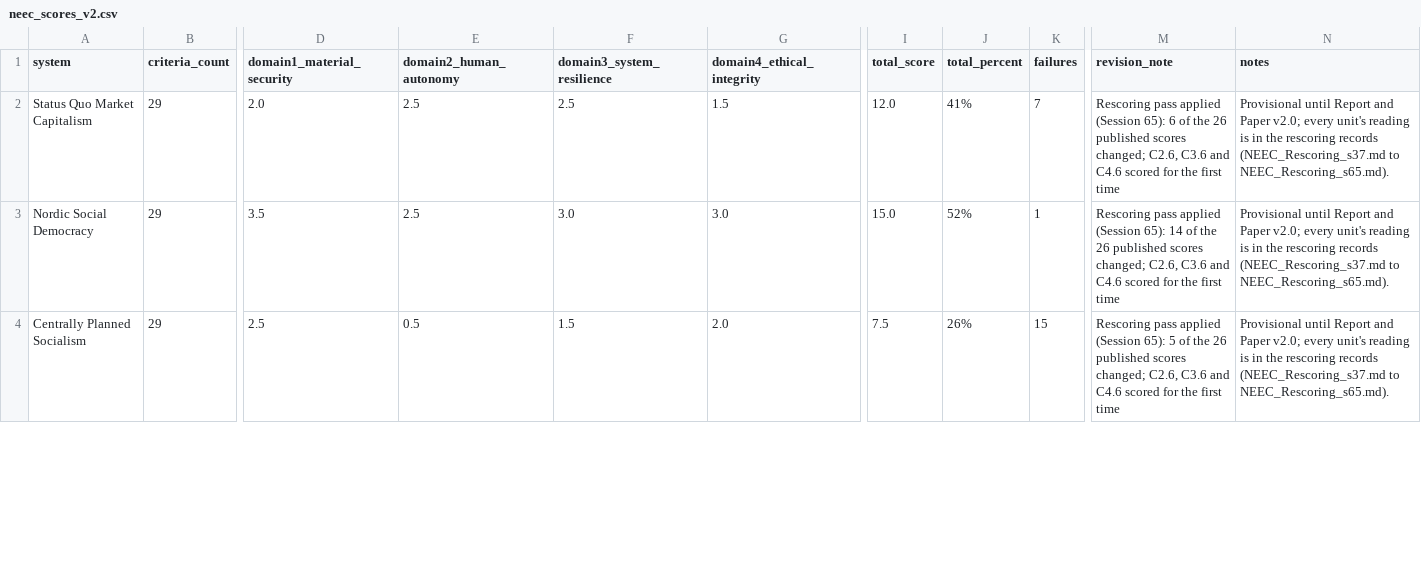
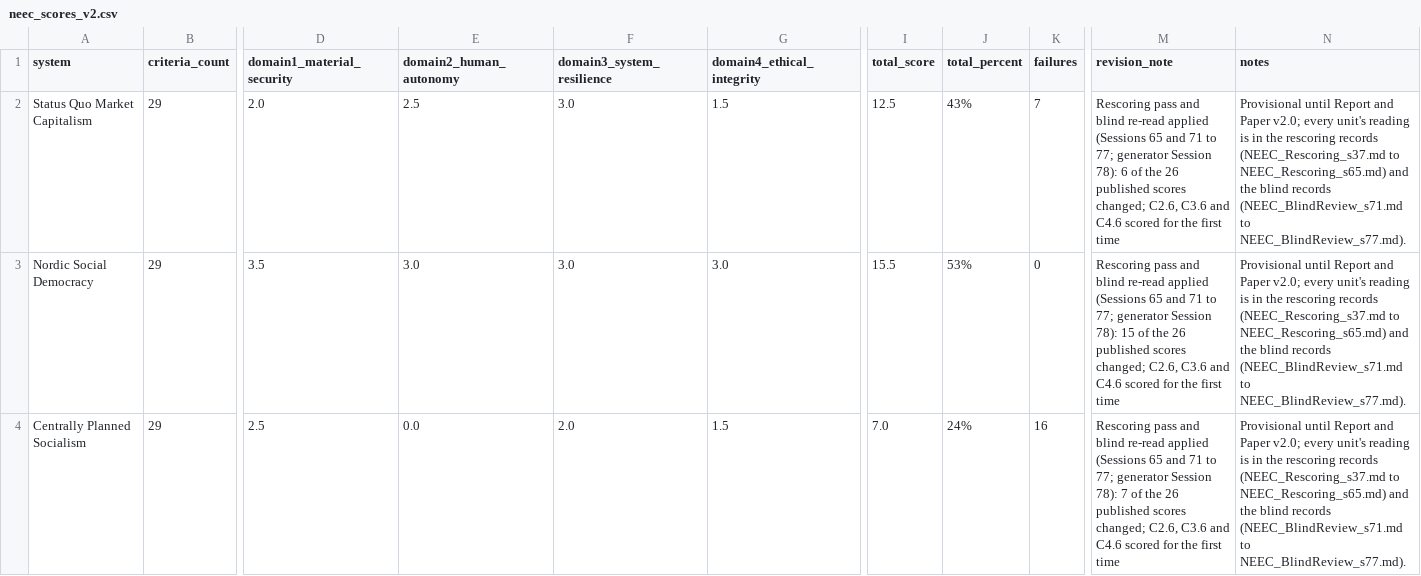
Before and after one commit to BetterToBest/NormativeEvaluation, a CSV file: neec_scores_v2.csv, drawn as a sheet; only a part is shown, gaps mark what is left out; the diff covers the shown part only; the diff names each change by its address in the sheet, - before the commit and + after, or states it on an @@ line.

```diff
--- a/neec_scores_v2.csv
+++ b/neec_scores_v2.csv
-F2 (domain3_system_resilience): 2.5
+F2 (domain3_system_resilience): 3.0
-I2 (total_score): 12.0
+I2 (total_score): 12.5
-J2 (total_percent): 41%
+J2 (total_percent): 43%
-M2 (revision_note): Rescoring pass applied (Session 65): 6 of…
+M2 (revision_note): Rescoring pass and blind re-read applied (Sessions 65 and 71 to 77; generator Session 78): 6 of…
-N2:N4 (notes): …(NEEC_Rescoring_s37.md to NEEC_Rescoring_s65.md).
+N2:N4 (notes): …(NEEC_Rescoring_s37.md to NEEC_Rescoring_s65.md) and the blind records (NEEC_BlindReview_s71.md to NEEC_BlindReview_s77.md).
-E3 (domain2_human_autonomy): 2.5
+E3 (domain2_human_autonomy): 3.0
-I3 (total_score): 15.0
+I3 (total_score): 15.5
-J3 (total_percent): 52%
+J3 (total_percent): 53%
-K3 (failures): 1
+K3 (failures): 0
-M3 (revision_note): Rescoring pass applied (Session 65): 14 of the…
+M3 (revision_note): Rescoring pass and blind re-read applied (Sessions 65 and 71 to 77; generator Session 78): 15 of the…
-E4 (domain2_human_autonomy): 0.5
+E4 (domain2_human_autonomy): 0.0
-F4 (domain3_system_resilience): 1.5
+F4 (domain3_system_resilience): 2.0
-G4 (domain4_ethical_integrity): 2.0
+G4 (domain4_ethical_integrity): 1.5
-I4 (total_score): 7.5
+I4 (total_score): 7.0
-J4 (total_percent): 26%
+J4 (total_percent): 24%
-K4 (failures): 15
+K4 (failures): 16
-M4 (revision_note): Rescoring pass applied (Session 65): 5 of the…
+M4 (revision_note): Rescoring pass and blind re-read applied (Sessions 65 and 71 to 77; generator Session 78): 7 of the…
```
Also changed, not shown: 100 edited cells elsewhere in this file, 23 other files.
